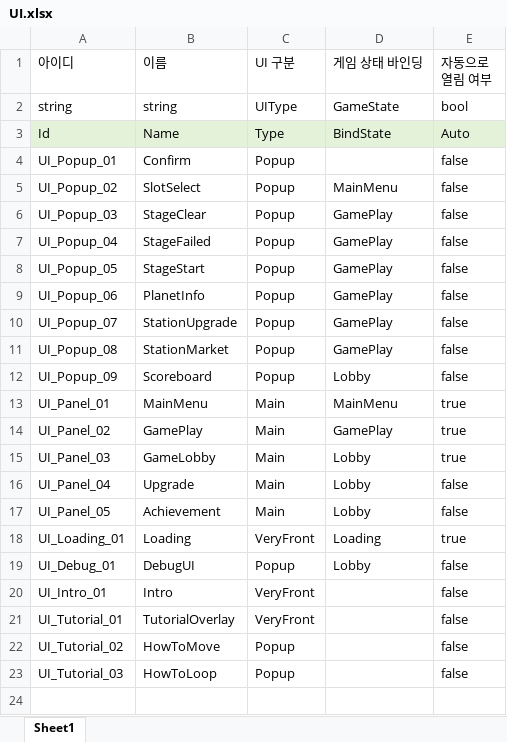
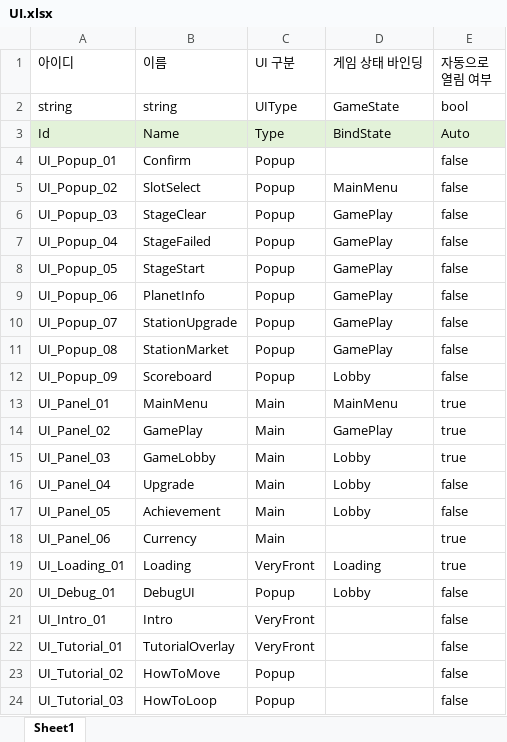
Before and after one commit to iThing1/Unity_2DMiniProject, an Excel workbook: JsonConverter/ExcelFiles/UI.xlsx, sheet Sheet1, drawn as a sheet; values as stored, in another font and other column widths than the file's, no borders; the diff names each change by its address in the sheet, - before the commit and + after, or states it on an @@ line.

Commit message:
[refactor] UIManagerExtension 분리 / CurrencyUI 구조 개선
[추가]
- 게임 흐름에 따라 동작하는 UI들을 확장 메서드 방식으로 분리
=> UIManager는 UI들의 공통 로직만 남기고 상세한 동작은 Extension에서 처리
[수정]
- CurrencyUI를 데이터에 등록
- CurrencyUI를 UIBase를 상속하도록 변경
=> 이벤트 구독/해제 방식을 통일

```diff
--- a/JsonConverter/ExcelFiles/UI.xlsx (sheet Sheet1)
+++ b/JsonConverter/ExcelFiles/UI.xlsx (sheet Sheet1)
+row 18: UI_Panel_06 | Currency | Main |  | true
```
Also changed, not shown: 17 other files.
